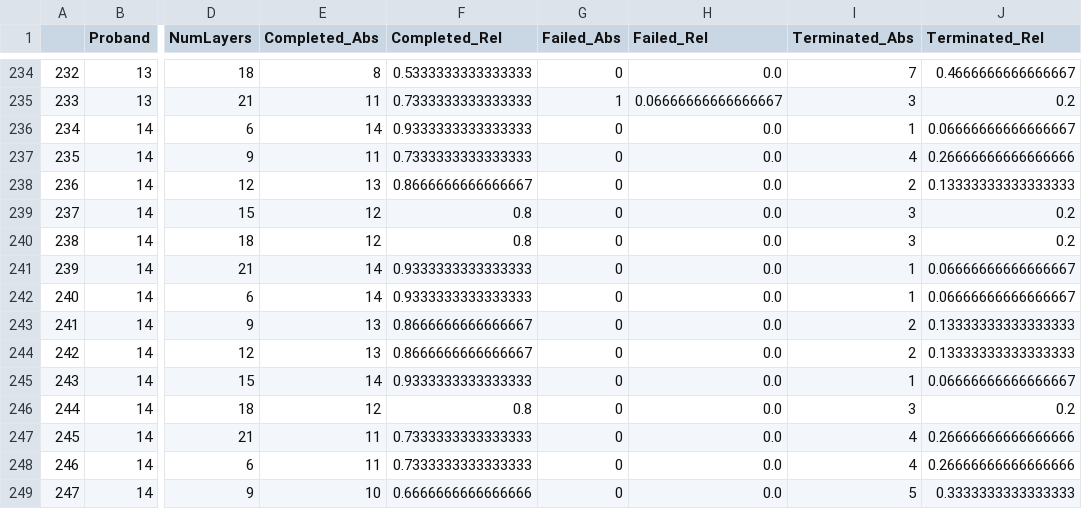
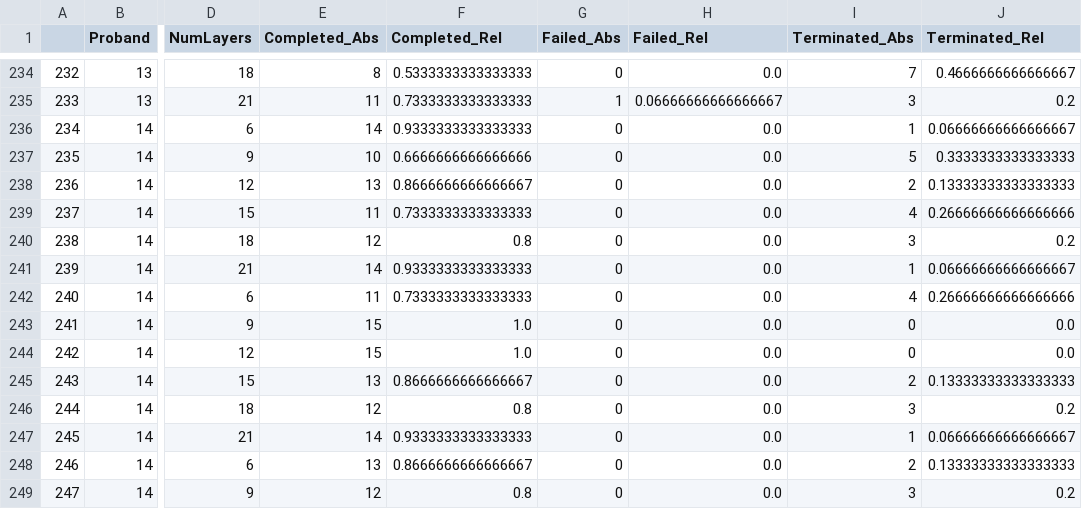
Before and after one commit to visualengineers/reflex-avi2022-results, a CSV file: export/rates_subject_mapping_layers.csv, drawn as a sheet; only a part is shown, gaps mark what is left out; the diff covers the shown part only; the diff names each change by its address in the sheet, - before the commit and + after, or states it on an @@ line.

```diff
--- a/export/rates_subject_mapping_layers.csv
+++ b/export/rates_subject_mapping_layers.csv
-E237 (Completed_Abs): 11
+E237 (Completed_Abs): 10
-F237 (Completed_Rel): 0.7333333333333333
+F237 (Completed_Rel): 0.6666666666666666
-I237 (Terminated_Abs): 4
+I237 (Terminated_Abs): 5
-J237 (Terminated_Rel): 0.26666666666666666
+J237 (Terminated_Rel): 0.3333333333333333
-E239 (Completed_Abs): 12
+E239 (Completed_Abs): 11
-F239 (Completed_Rel): 0.8
+F239 (Completed_Rel): 0.7333333333333333
-I239 (Terminated_Abs): 3
+I239 (Terminated_Abs): 4
-J239 (Terminated_Rel): 0.2
+J239 (Terminated_Rel): 0.26666666666666666
-E242 (Completed_Abs): 14
+E242 (Completed_Abs): 11
-F242 (Completed_Rel): 0.9333333333333333
+F242 (Completed_Rel): 0.7333333333333333
-I242 (Terminated_Abs): 1
+I242 (Terminated_Abs): 4
-J242 (Terminated_Rel): 0.06666666666666667
+J242 (Terminated_Rel): 0.26666666666666666
-E243:E244 (Completed_Abs): 13
+E243:E244 (Completed_Abs): 15
-F243:F244 (Completed_Rel): 0.8666666666666667
+F243:F244 (Completed_Rel): 1.0
-I243:I244 (Terminated_Abs): 2
+I243:I244 (Terminated_Abs): 0
-J243:J244 (Terminated_Rel): 0.13333333333333333
+J243:J244 (Terminated_Rel): 0.0
-E245 (Completed_Abs): 14
+E245 (Completed_Abs): 13
-F245 (Completed_Rel): 0.9333333333333333
+F245 (Completed_Rel): 0.8666666666666667
-I245 (Terminated_Abs): 1
+I245 (Terminated_Abs): 2
-J245 (Terminated_Rel): 0.06666666666666667
+J245 (Terminated_Rel): 0.13333333333333333
-E247 (Completed_Abs): 11
+E247 (Completed_Abs): 14
-F247 (Completed_Rel): 0.7333333333333333
+F247 (Completed_Rel): 0.9333333333333333
-I247 (Terminated_Abs): 4
+I247 (Terminated_Abs): 1
-J247 (Terminated_Rel): 0.26666666666666666
+J247 (Terminated_Rel): 0.06666666666666667
-E248 (Completed_Abs): 11
+E248 (Completed_Abs): 13
-F248 (Completed_Rel): 0.7333333333333333
+F248 (Completed_Rel): 0.8666666666666667
-I248 (Terminated_Abs): 4
+I248 (Terminated_Abs): 2
-J248 (Terminated_Rel): 0.26666666666666666
+J248 (Terminated_Rel): 0.13333333333333333
-E249 (Completed_Abs): 10
+E249 (Completed_Abs): 12
-F249 (Completed_Rel): 0.6666666666666666
+F249 (Completed_Rel): 0.8
-I249 (Terminated_Abs): 5
+I249 (Terminated_Abs): 3
-J249 (Terminated_Rel): 0.3333333333333333
+J249 (Terminated_Rel): 0.2
```
Also changed, not shown: 38 edited cells elsewhere in this file, export/results_repeat.csv, export/times_subject_mapping_layers.csv, 19 other files.
